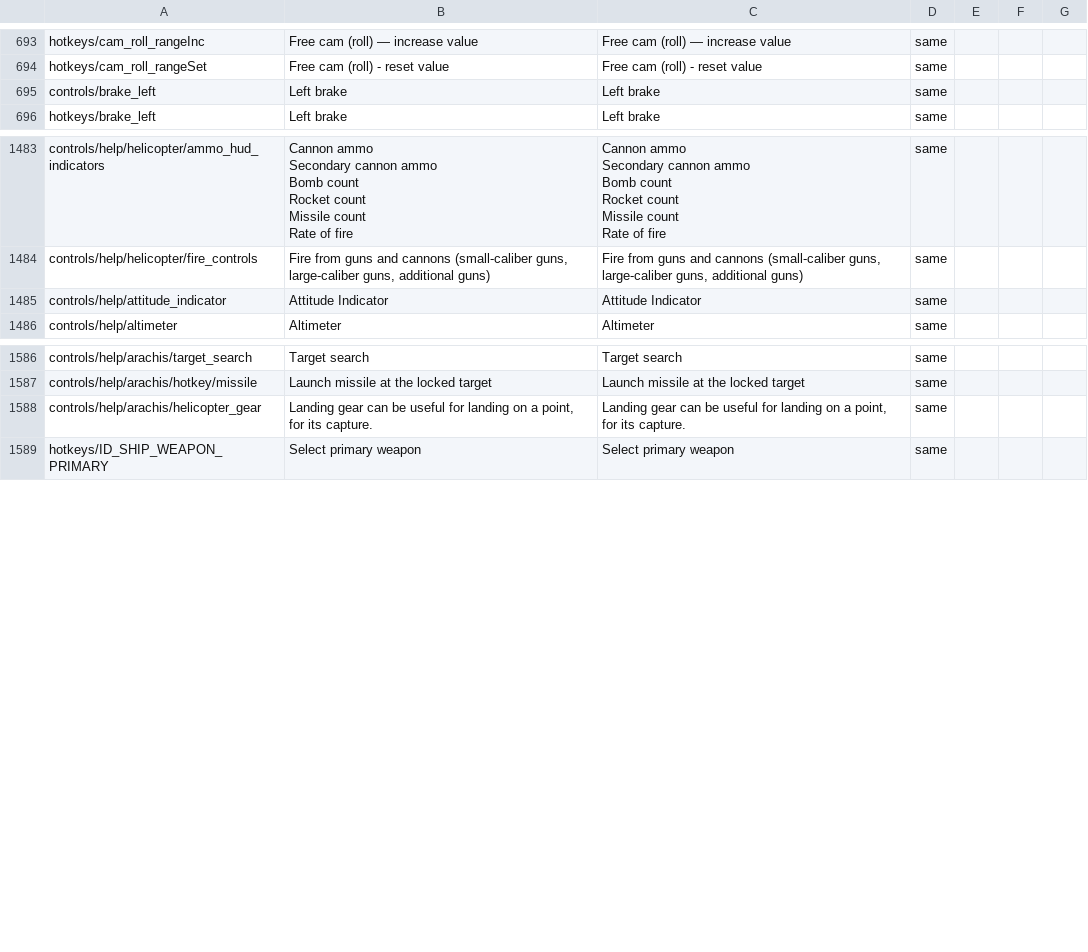
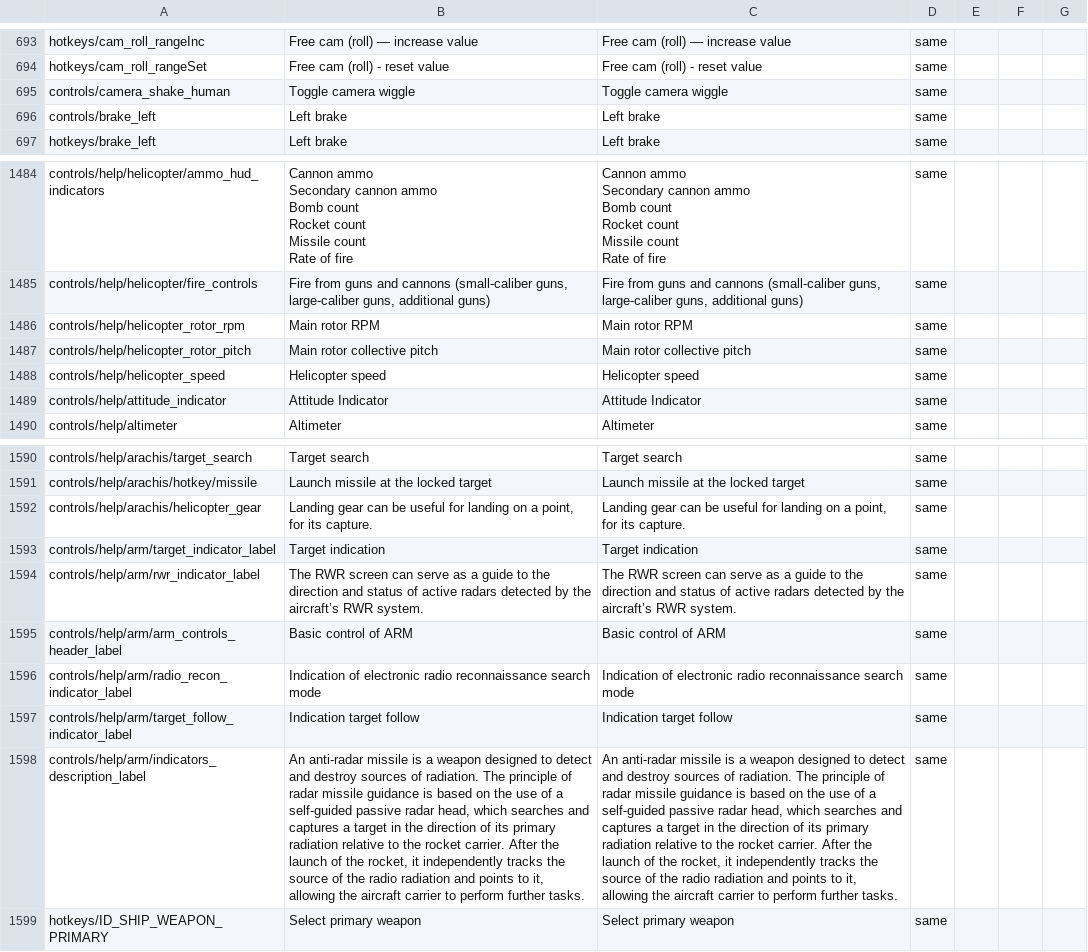
Before and after one commit to mikechuy/SCAM, a CSV file: controls.csv, drawn as a sheet; only a part is shown, gaps mark what is left out; the diff names each change by its address in the sheet, - before the commit and + after, or states it on an @@ line.

```diff
--- a/controls.csv
+++ b/controls.csv
+row 695: controls/camera_shake_human | Toggle camera wiggle | Toggle camera wiggle | same
+row 1486: controls/help/helicopter_rotor_rpm | Main rotor RPM | Main rotor RPM | same
+row 1487: controls/help/helicopter_rotor_pitch | Main rotor collective pitch | Main rotor collective pitch | same
+row 1488: controls/help/helicopter_speed | Helicopter speed | Helicopter speed | same
+row 1593: controls/help/arm/target_indicator_label | Target indication | Target indication | same
+row 1594: controls/help/arm/rwr_indicator_label | The RWR screen can serve as a guide to the direction and status of active radars detected by the aircraft’s RWR system. | The RWR screen can serve as a guide to the direction and status of active radars detected by the aircraft’s RWR system. | same
+row 1595: controls/help/arm/arm_controls_header_label | Basic control of ARM | Basic control of ARM | same
+row 1596: controls/help/arm/radio_recon_indicator_label | Indication of electronic radio reconnaissance search mode | Indication of electronic radio reconnaissance search mode | same
+row 1597: controls/help/arm/target_follow_indicator_label | Indication target follow | Indication target follow | same
+row 1598: controls/help/arm/indicators_description_label | An anti-radar missile is a weapon designed to detect and destroy sources of radiation. The principle of radar missile guidance is based on the use of a self-guided passive radar head, which searches and captures a target in the direction of its primary radiation relative to the rocket carrier. After the launch of the rocket, it independently tracks the source of the radio radiation and points to it, allowing the aircraft carrier to perform further tasks. | An anti-radar missile is a weapon designed to detect and destroy sources of radiation. The principle of radar missile guidance is based on the use of a self-guided passive radar head, which searches and captures a target in the direction of its primary radiation relative to the rocket carrier. After the launch of the rocket, it independently tracks the source of the radio radiation and points to it, allowing the aircraft carrier to perform further tasks. | same
```
Also changed, not shown: menu.csv, missions_versus.csv, 6 other files.
